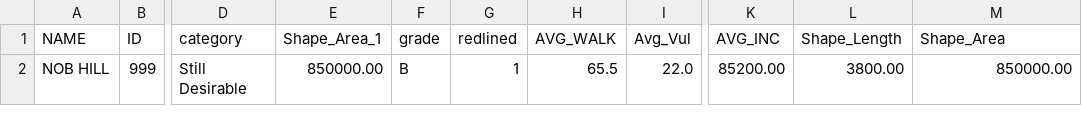
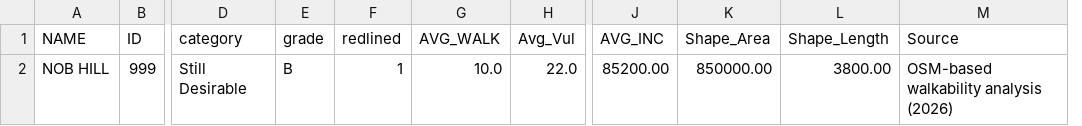
Before and after one commit to zhub9006/portland-walkability-redlining, a CSV file: data/nob_hill_supplemental.csv, drawn as a sheet; only a part is shown, gaps mark what is left out; removed rows and columns are numbered as before the commit, all else as after; the diff names each change by its address in the sheet, - before the commit and + after, or states it on an @@ line.

Commit message:
Update Nob Hill supplemental data with accurate OSM walkability scores

```diff
--- a/data/nob_hill_supplemental.csv
+++ b/data/nob_hill_supplemental.csv
-column E (Shape_Area_1), row 2: 850000.00
+column K (Shape_Area), row 2: 850000.00
-M1: Shape_Area
+M1: Source
-G2 (AVG_WALK): 65.5
+G2 (AVG_WALK): 10.0
-M2 (Source): 850000.00
+M2 (Source): OSM-based walkability analysis (2026)
```
